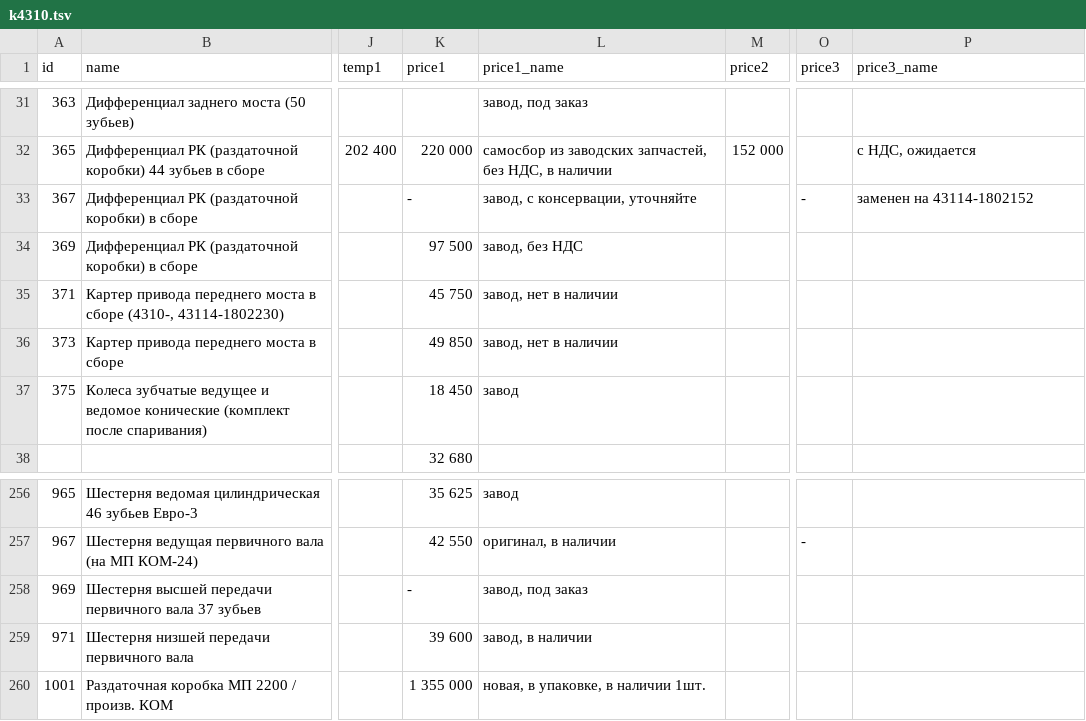
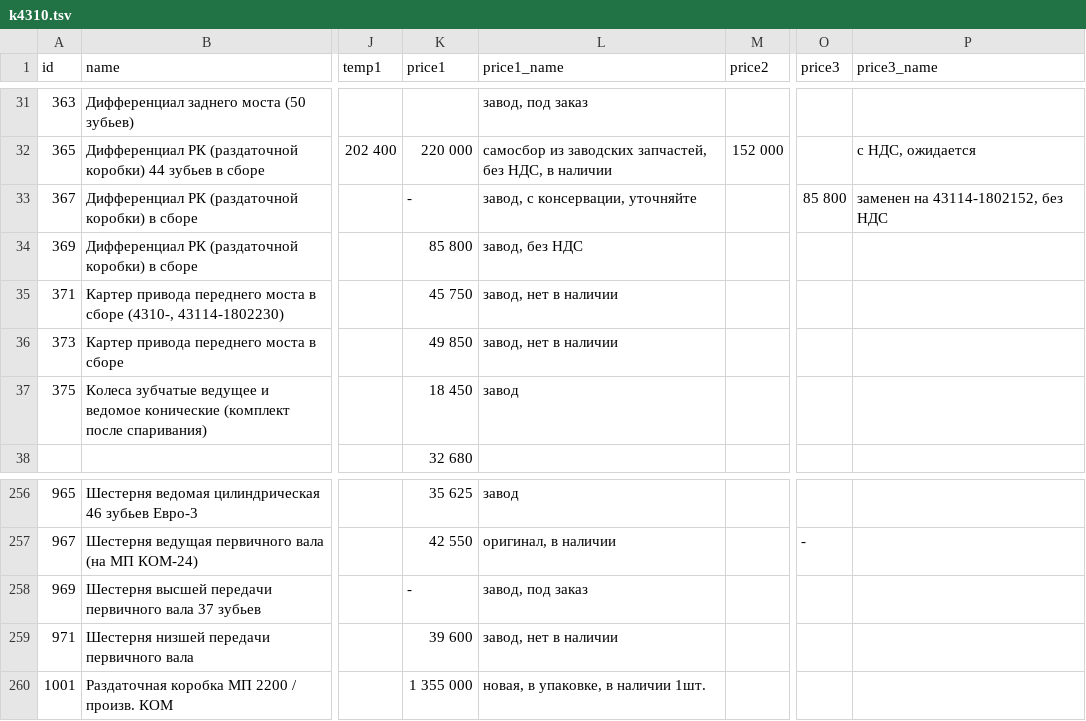
Before and after one commit to reesly/zap-kam, a TSV file: data/k4310.tsv, drawn as a sheet; only a part is shown, gaps mark what is left out; the diff names each change by its address in the sheet, - before the commit and + after, or states it on an @@ line.

Commit message:
qewe

```diff
--- a/data/k4310.tsv
+++ b/data/k4310.tsv
-O33 (price3): -
+O33 (price3): 85 800
-P33 (price3_name): заменен на 43114-1802152
+P33 (price3_name): заменен на 43114-1802152, без НДС
-K34 (price1): 97 500
+K34 (price1): 85 800
-L259 (price1_name): завод, в наличии
+L259 (price1_name): завод, нет в наличии
```
